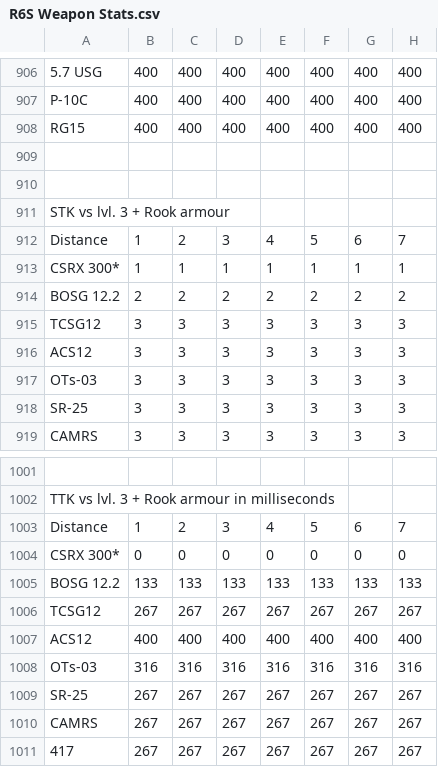
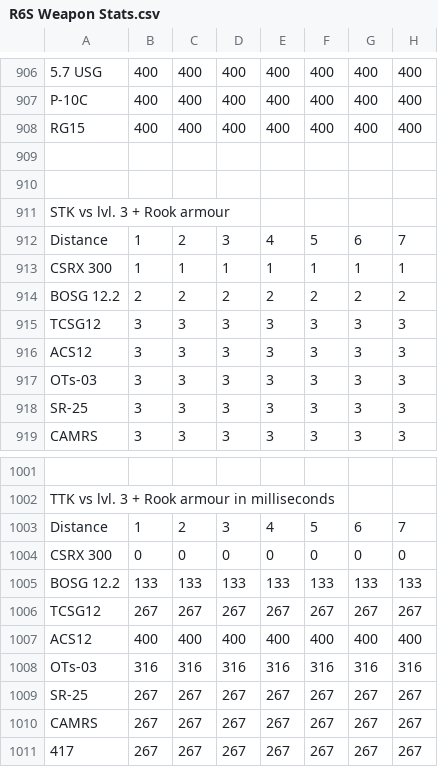
Before and after one commit to DioTsolakou/R6S-WeaponStatBot, a CSV file: R6S Weapon Stats.csv, drawn as a sheet; only a part is shown, gaps mark what is left out; the diff covers the shown part only; the diff names each change by its address in the sheet, - before the commit and + after, or states it on an @@ line.

```diff
--- a/R6S Weapon Stats.csv
+++ b/R6S Weapon Stats.csv
-A913: CSRX 300*
+A913: CSRX 300
-A1004: CSRX 300*
+A1004: CSRX 300
```
Also changed, not shown: 10 edited cells elsewhere in this file, 1 other file.
